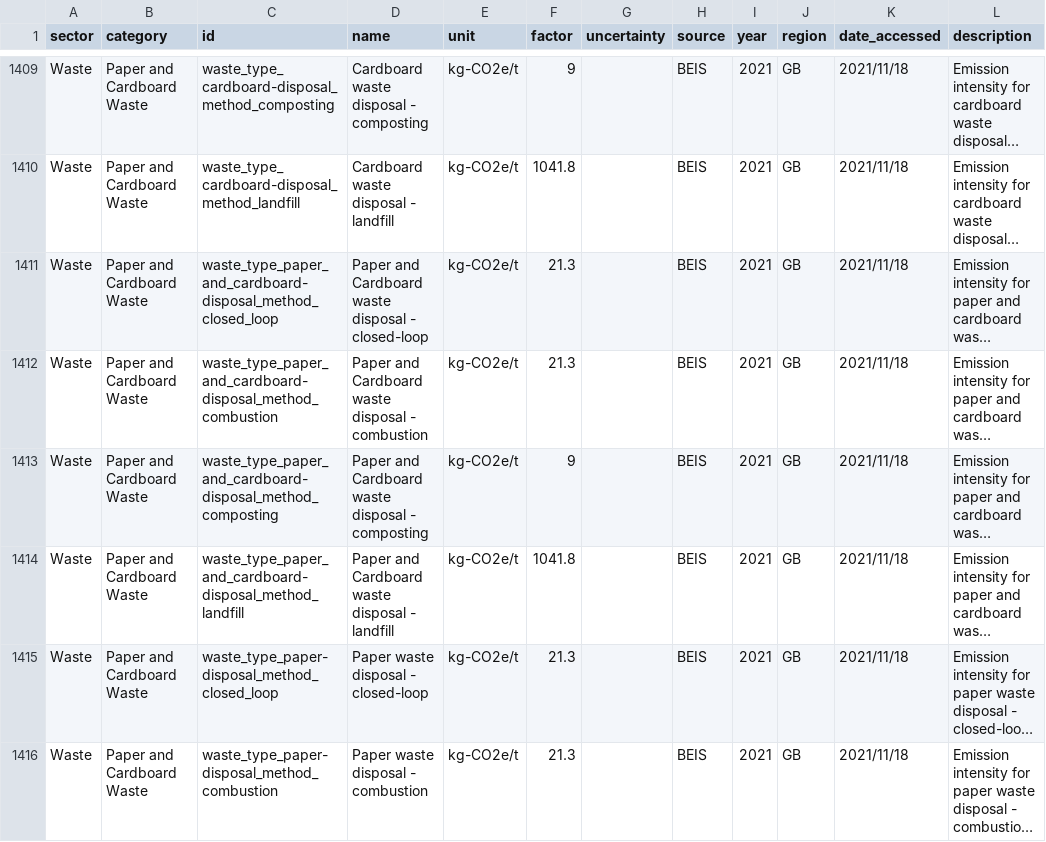
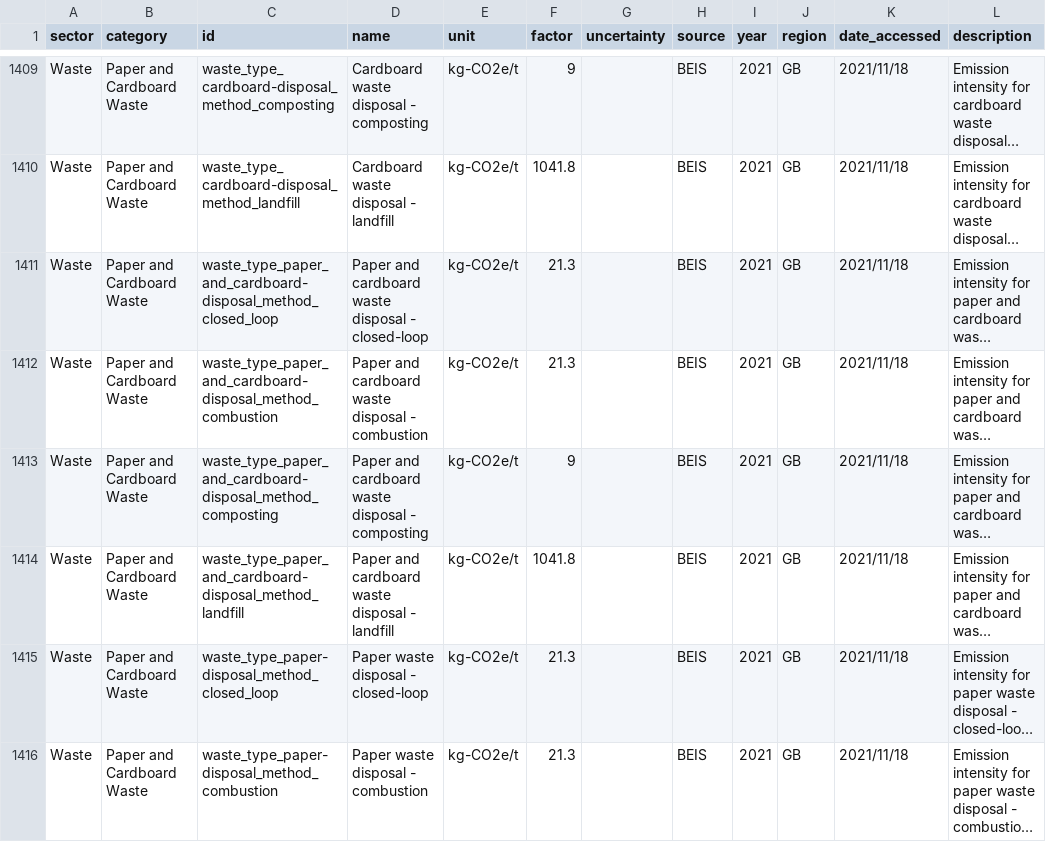
Before and after one commit to platy/Open-Emission-Factors-DB, a CSV file: OpenEmissionFactorsDB.csv, drawn as a sheet; only a part is shown, gaps mark what is left out; long unchanged cells end in …; the diff names each change by its address in the sheet, - before the commit and + after, or states it on an @@ line.

Commit message:
Decapitalise "Cardboard" in name 1411-1414

```diff
--- a/OpenEmissionFactorsDB.csv
+++ b/OpenEmissionFactorsDB.csv
-D1411 (name): Paper and Cardboard waste disposal…
+D1411 (name): Paper and cardboard waste disposal…
-D1412 (name): Paper and Cardboard waste disposal…
+D1412 (name): Paper and cardboard waste disposal…
-D1413 (name): Paper and Cardboard waste disposal…
+D1413 (name): Paper and cardboard waste disposal…
-D1414 (name): Paper and Cardboard waste disposal - landfill
+D1414 (name): Paper and cardboard waste disposal - landfill
```
